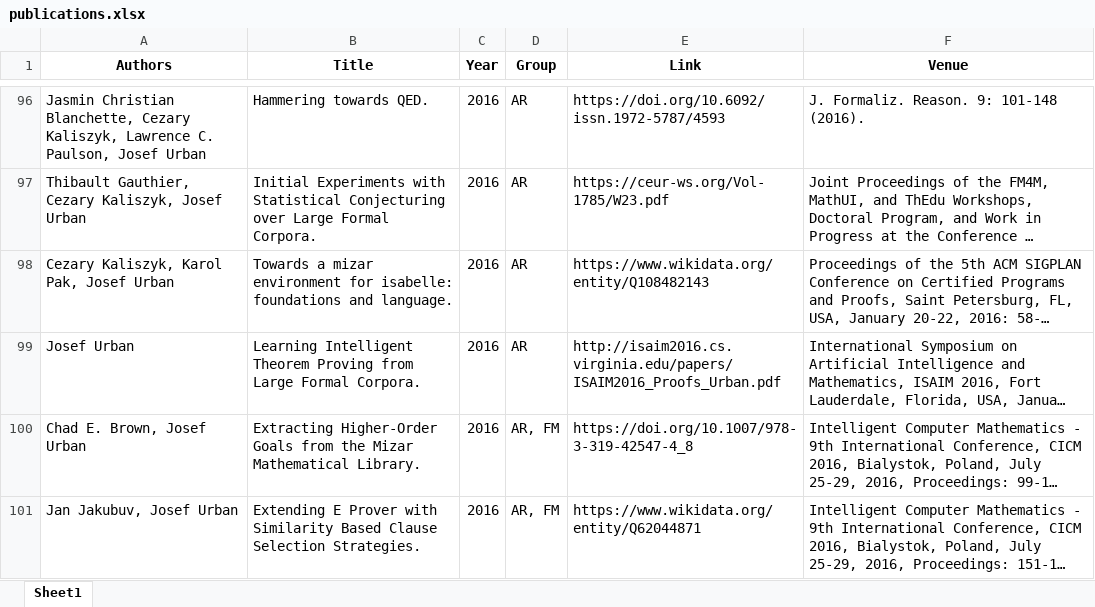
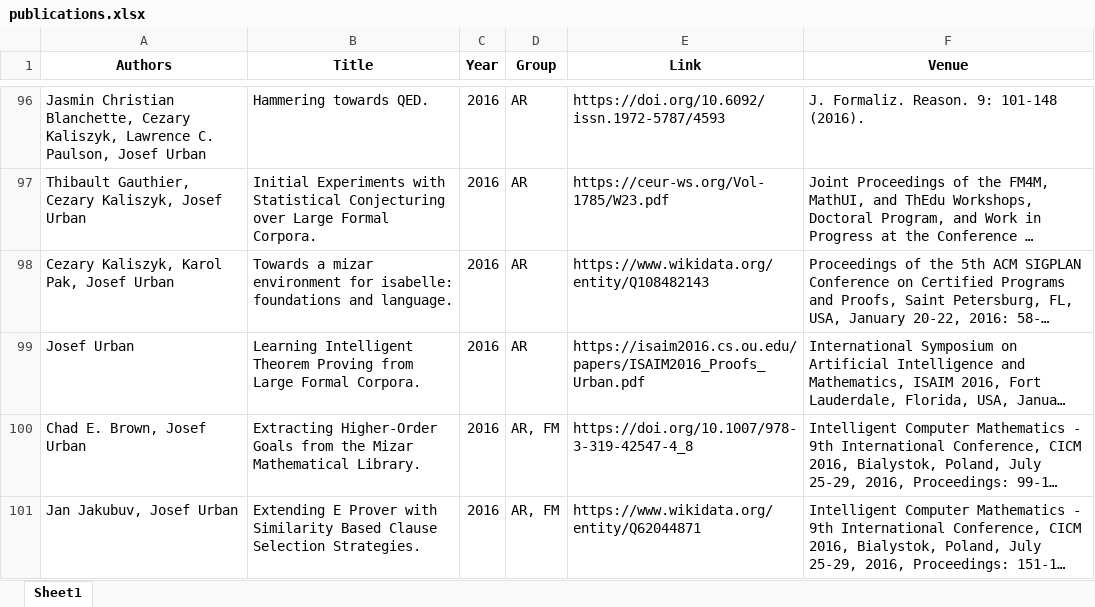
Before and after one commit to ai4reason/ai4reason.github.io, an Excel workbook: docs/download/publications.xlsx, sheet Sheet1, drawn as a sheet; only a part is shown, gaps mark what is left out; long unchanged cells end in …; values as stored, in another font and other column widths than the file's, no borders; the diff names each change by its address in the sheet, - before the commit and + after, or states it on an @@ line.

```diff
--- a/docs/download/publications.xlsx (sheet Sheet1)
+++ b/docs/download/publications.xlsx (sheet Sheet1)
-E99 (Link): http://isaim2016.cs.virginia.edu/papers/ISAIM2016_Proofs_Urban.pdf
+E99 (Link): https://isaim2016.cs.ou.edu/papers/ISAIM2016_Proofs_Urban.pdf
```
Also changed, not shown: 2 other files.
